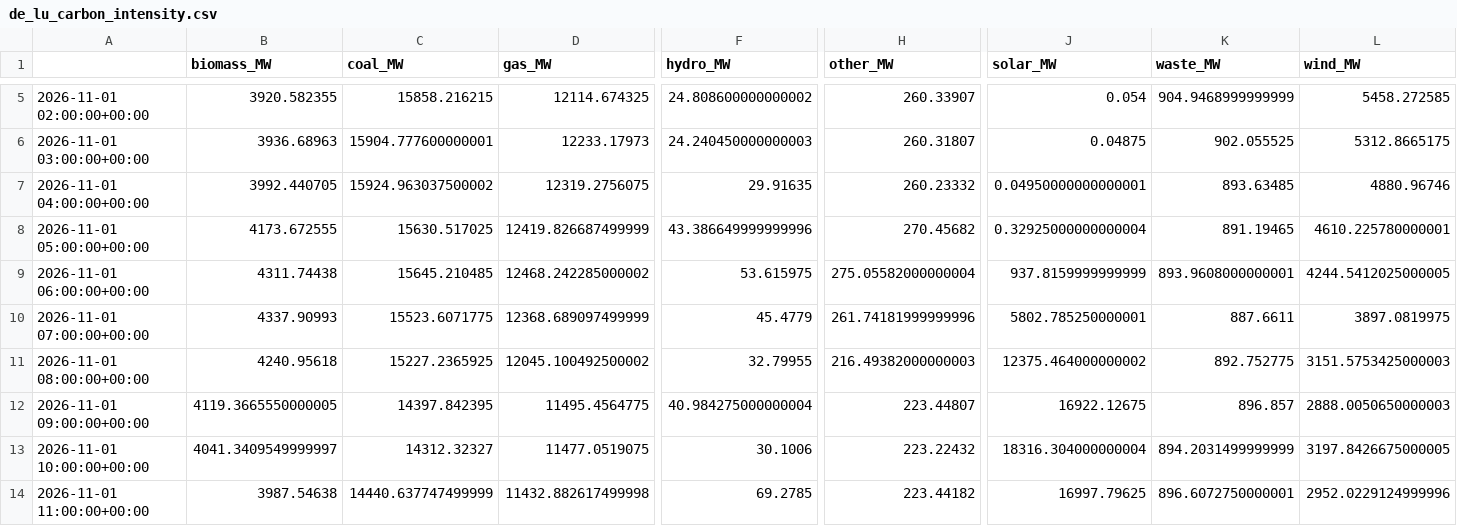
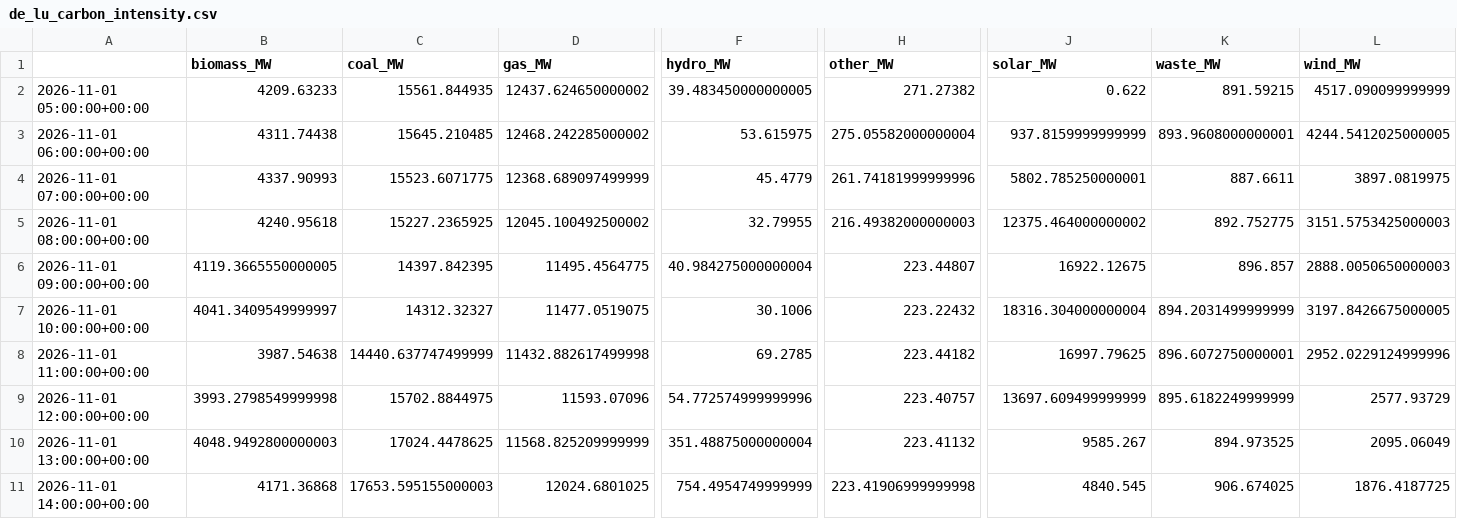
Before and after one commit to dayture/greenit_carbon_impact_forecasting, a CSV file: data/de_lu_carbon_intensity.csv, drawn as a sheet; only a part is shown, gaps mark what is left out; the shorter side is filled out with more unchanged rows; removed rows and columns are numbered as before the commit, all else as after; rows hold the shown columns only; the diff covers the shown part only; the diff names each change by its address in the sheet, - before the commit and + after, or states it on an @@ line.

```diff
--- a/data/de_lu_carbon_intensity.csv
+++ b/data/de_lu_carbon_intensity.csv
-row 5: 2026-11-01 02:00:00+00:00 | 3920.582355 | 15858.216215 | 12114.674325 | 24.808600000000002 | 260.33907 | 0.054 | 904.9468999999999 | 5458.272585
-row 6: 2026-11-01 03:00:00+00:00 | 3936.68963 | 15904.777600000001 | 12233.17973 | 24.240450000000003 | 260.31807 | 0.04875 | 902.055525 | 5312.8665175
-row 7: 2026-11-01 04:00:00+00:00 | 3992.440705 | 15924.963037500002 | 12319.2756075 | 29.91635 | 260.23332 | 0.04950000000000001 | 893.63485 | 4880.96746
-B2 (biomass_MW): 4173.672555
+B2 (biomass_MW): 4209.63233
-C2 (coal_MW): 15630.517025
+C2 (coal_MW): 15561.844935
-D2 (gas_MW): 12419.826687499999
+D2 (gas_MW): 12437.624650000002
-F2 (hydro_MW): 43.386649999999996
+F2 (hydro_MW): 39.483450000000005
-H2 (other_MW): 270.45682
+H2 (other_MW): 271.27382
-J2 (solar_MW): 0.32925000000000004
+J2 (solar_MW): 0.622
-K2 (waste_MW): 891.19465
+K2 (waste_MW): 891.59215
-L2 (wind_MW): 4610.225780000001
+L2 (wind_MW): 4517.090099999999
```
Also changed, not shown: 6 added rows, 3 removed rows and 34 edited cells elsewhere in this file, data/de_lu_features.csv, data/de_lu_hourly_generation.csv, 2 other files.
